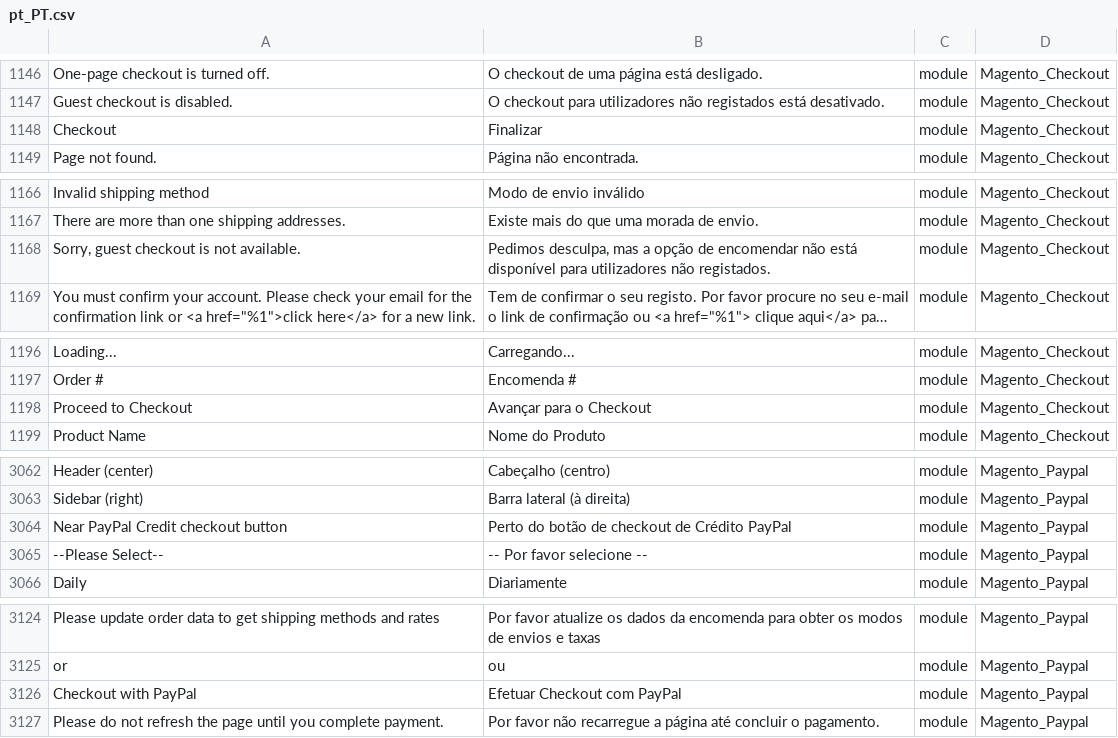
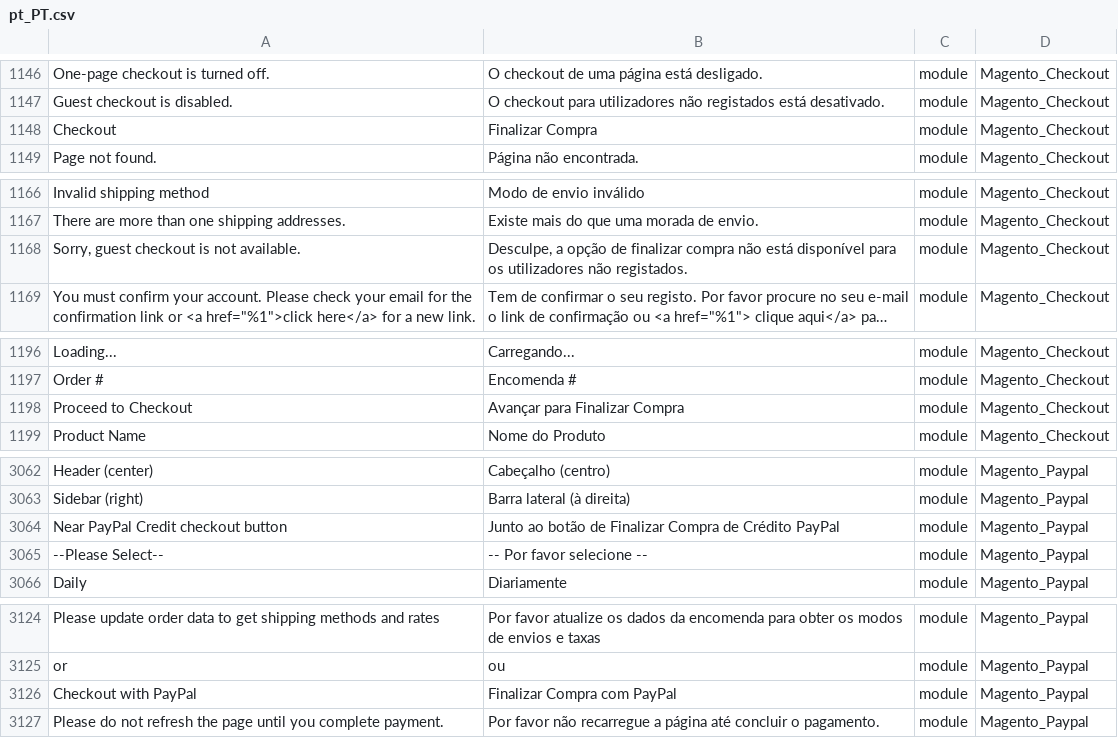
Before and after one commit to Magento2Translations/language_pt_pt, a CSV file: pt_PT.csv, drawn as a sheet; only a part is shown, gaps mark what is left out; long unchanged cells end in …; the diff covers the shown part only; the diff names each change by its address in the sheet, - before the commit and + after, or states it on an @@ line.

```diff
--- a/pt_PT.csv
+++ b/pt_PT.csv
-B1148: Finalizar
+B1148: Finalizar Compra
-B1168: Pedimos desculpa, mas a opção de encomendar não está disponível para utilizadores não…
+B1168: Desculpe, a opção de finalizar compra não está disponível para os utilizadores não…
-B1198: Avançar para o Checkout
+B1198: Avançar para Finalizar Compra
-B3064: Perto do botão de checkout de Crédito…
+B3064: Junto ao botão de Finalizar Compra de Crédito…
-B3126: Efetuar Checkout com PayPal
+B3126: Finalizar Compra com PayPal
```
Also changed, not shown: 13 added rows and 11 edited cells elsewhere in this file, 1 other file.
